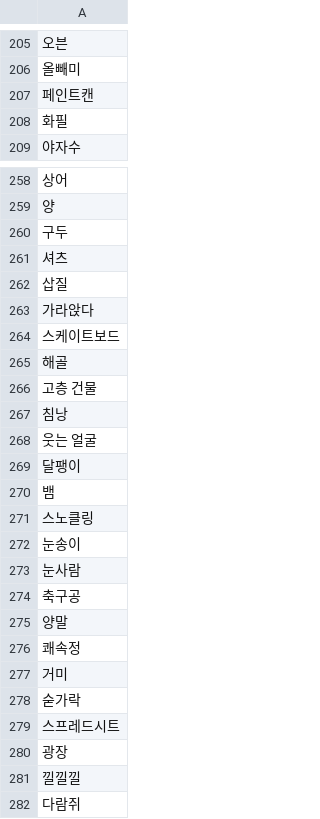
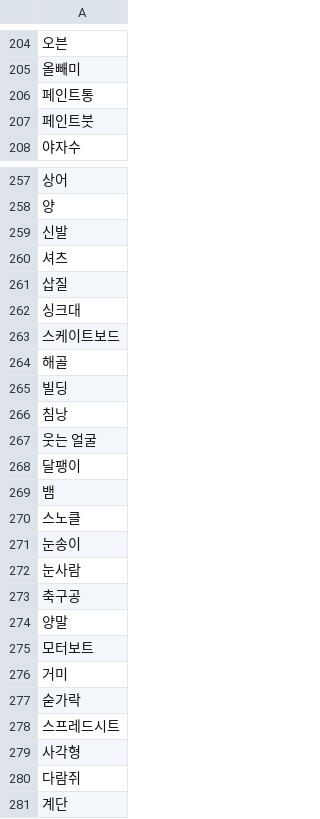
Before and after one commit to DontCry207/InternSanta, a CSV file: algo/quickdraw/ai/pathlabel_lookup.csv, drawn as a sheet; only a part is shown, gaps mark what is left out; the shorter side is filled out with more unchanged rows; removed rows and columns are numbered as before the commit, all else as after; the diff covers the shown part only; the diff names each change by its address in the sheet, - before the commit and + after, or states it on an @@ line.

```diff
--- a/algo/quickdraw/ai/pathlabel_lookup.csv
+++ b/algo/quickdraw/ai/pathlabel_lookup.csv
-A206: 페인트캔
+A206: 페인트통
-A207: 화필
+A207: 페인트붓
-A259: 구두
+A259: 신발
-A262: 가라앉다
+A262: 싱크대
-A265: 고층 건물
+A265: 빌딩
-A270: 스노클링
+A270: 스노클
-A275: 쾌속정
+A275: 모터보트
-A279: 광장
+A279: 사각형
-row 281: 낄낄낄
```
Also changed, not shown: 1 removed row and 35 edited cells elsewhere in this file.
